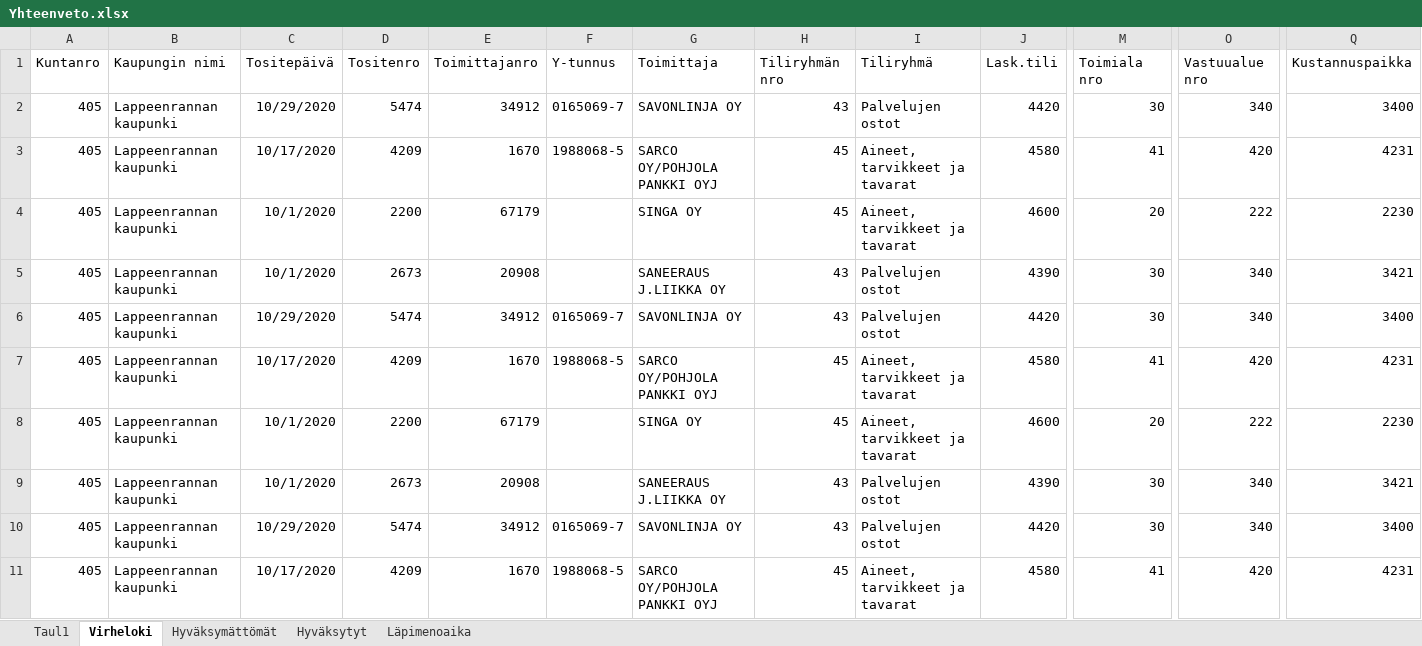
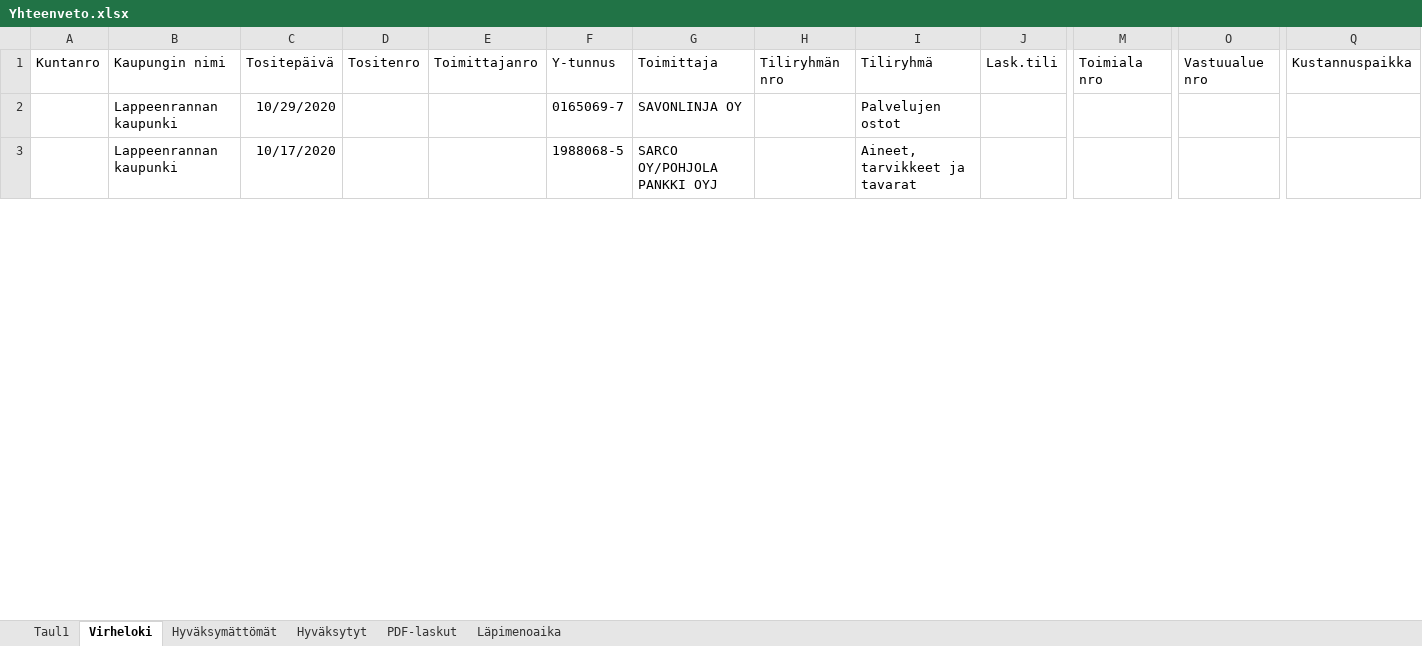
Before and after one commit to jerekuo/robo, an Excel workbook: outputData/Yhteenveto.xlsx, sheet Virheloki, drawn as a sheet; only a part is shown, gaps mark what is left out; values as stored, in another font and other column widths than the file's, no borders; removed rows and columns are numbered as before the commit, all else as after; rows hold the shown columns only; the diff covers the shown part only; the diff names each change by its address in the sheet, - before the commit and + after, or states it on an @@ line.

```diff
--- a/outputData/Yhteenveto.xlsx (sheet Virheloki)
+++ b/outputData/Yhteenveto.xlsx (sheet Virheloki)
+sheet tab: PDF-laskut
-A2:A3: 405
+A2:A3: (empty)
-D2: 5474
+D2: (empty)
-E2: 34912
+E2: (empty)
-H2: 43
+H2: (empty)
-J2: 4420
+J2: (empty)
-M2: 30
+M2: (empty)
-O2: 340
+O2: (empty)
-Q2: 3400
+Q2: (empty)
-D3: 4209
+D3: (empty)
-E3: 1670
+E3: (empty)
-H3: 45
+H3: (empty)
-J3: 4580
+J3: (empty)
-M3: 41
+M3: (empty)
-O3: 420
+O3: (empty)
-Q3: 4231
+Q3: (empty)
-row 4: 405 | Lappeenrannan kaupunki | 10/1/2020 | 2200 | 67179 |  | SINGA OY | 45 | Aineet, tarvikkeet ja tavarat | 4600 | 20 | 222 | 2230
-row 5: 405 | Lappeenrannan kaupunki | 10/1/2020 | 2673 | 20908 |  | SANEERAUS J.LIIKKA OY | 43 | Palvelujen ostot | 4390 | 30 | 340 | 3421
-row 6: 405 | Lappeenrannan kaupunki | 10/29/2020 | 5474 | 34912 | 0165069-7 | SAVONLINJA OY | 43 | Palvelujen ostot | 4420 | 30 | 340 | 3400
-row 7: 405 | Lappeenrannan kaupunki | 10/17/2020 | 4209 | 1670 | 1988068-5 | SARCO OY/POHJOLA PANKKI OYJ | 45 | Aineet, tarvikkeet ja tavarat | 4580 | 41 | 420 | 4231
-row 8: 405 | Lappeenrannan kaupunki | 10/1/2020 | 2200 | 67179 |  | SINGA OY | 45 | Aineet, tarvikkeet ja tavarat | 4600 | 20 | 222 | 2230
-row 9: 405 | Lappeenrannan kaupunki | 10/1/2020 | 2673 | 20908 |  | SANEERAUS J.LIIKKA OY | 43 | Palvelujen ostot | 4390 | 30 | 340 | 3421
-row 10: 405 | Lappeenrannan kaupunki | 10/29/2020 | 5474 | 34912 | 0165069-7 | SAVONLINJA OY | 43 | Palvelujen ostot | 4420 | 30 | 340 | 3400
-row 11: 405 | Lappeenrannan kaupunki | 10/17/2020 | 4209 | 1670 | 1988068-5 | SARCO OY/POHJOLA PANKKI OYJ | 45 | Aineet, tarvikkeet ja tavarat | 4580 | 41 | 420 | 4231
```
Also changed, not shown: 89 added rows and 29 removed rows elsewhere in this sheet, sheet Hyväksytyt, sheet Hyväksymättömät, sheet Taul1, sheet Läpimenoaika, 19 other files.
